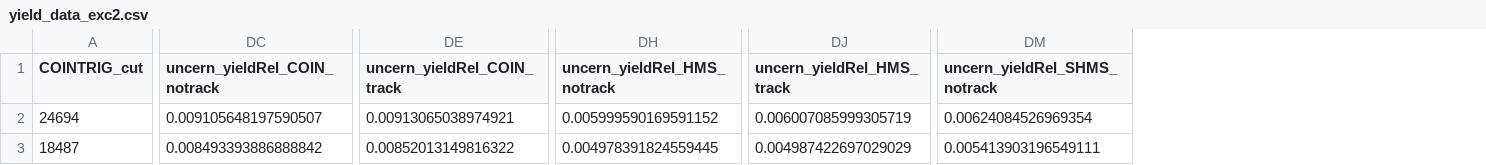
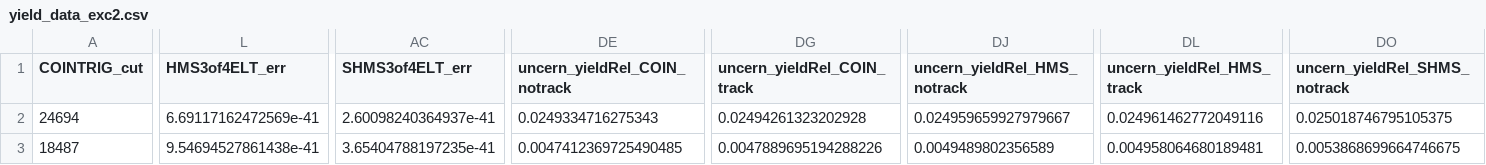
Before and after one commit to JeffersonLab/UTIL_PION, a CSV file: scripts/luminosity/OUTPUTS/ExclusiveLumi/yield_data_exc2.csv, drawn as a sheet; only a part is shown, gaps mark what is left out; addresses are those after the commit; the diff covers the shown part only; the diff names each change by its address in the sheet, - before the commit and + after, or states it on an @@ line.

```diff
--- a/scripts/luminosity/OUTPUTS/ExclusiveLumi/yield_data_exc2.csv
+++ b/scripts/luminosity/OUTPUTS/ExclusiveLumi/yield_data_exc2.csv
+column L (HMS3of4ELT_err), rows 2-3: 6.69117162472569e-41 | 9.54694527861438e-41
+column AC (SHMS3of4ELT_err), rows 2-3: 2.60098240364937e-41 | 3.65404788197235e-41
-DE2 (uncern_yieldRel_COIN_notrack): 0.009105648197590507
+DE2 (uncern_yieldRel_COIN_notrack): 0.0249334716275343
-DG2 (uncern_yieldRel_COIN_track): 0.00913065038974921
+DG2 (uncern_yieldRel_COIN_track): 0.02494261323202928
-DJ2 (uncern_yieldRel_HMS_notrack): 0.005999590169591152
+DJ2 (uncern_yieldRel_HMS_notrack): 0.024959659927979667
-DL2 (uncern_yieldRel_HMS_track): 0.006007085999305719
+DL2 (uncern_yieldRel_HMS_track): 0.024961462772049116
-DO2 (uncern_yieldRel_SHMS_notrack): 0.00624084526969354
+DO2 (uncern_yieldRel_SHMS_notrack): 0.025018746795105375
-DE3 (uncern_yieldRel_COIN_notrack): 0.008493393886888842
+DE3 (uncern_yieldRel_COIN_notrack): 0.0047412369725490485
-DG3 (uncern_yieldRel_COIN_track): 0.00852013149816322
+DG3 (uncern_yieldRel_COIN_track): 0.0047889695194288226
-DJ3 (uncern_yieldRel_HMS_notrack): 0.004978391824559445
+DJ3 (uncern_yieldRel_HMS_notrack): 0.0049489802356589
-DL3 (uncern_yieldRel_HMS_track): 0.004987422697029029
+DL3 (uncern_yieldRel_HMS_track): 0.004958064680189481
-DO3 (uncern_yieldRel_SHMS_notrack): 0.005413903196549111
+DO3 (uncern_yieldRel_SHMS_notrack): 0.0053868699664746675
```
Also changed, not shown: 156 edited cells elsewhere in this file, scripts/luminosity/OUTPUTS/ExclusiveLumi/yield_data_exc3.csv, scripts/luminosity/OUTPUTS/ExclusiveLumi/yield_data_exc4.csv, 4 other files.
